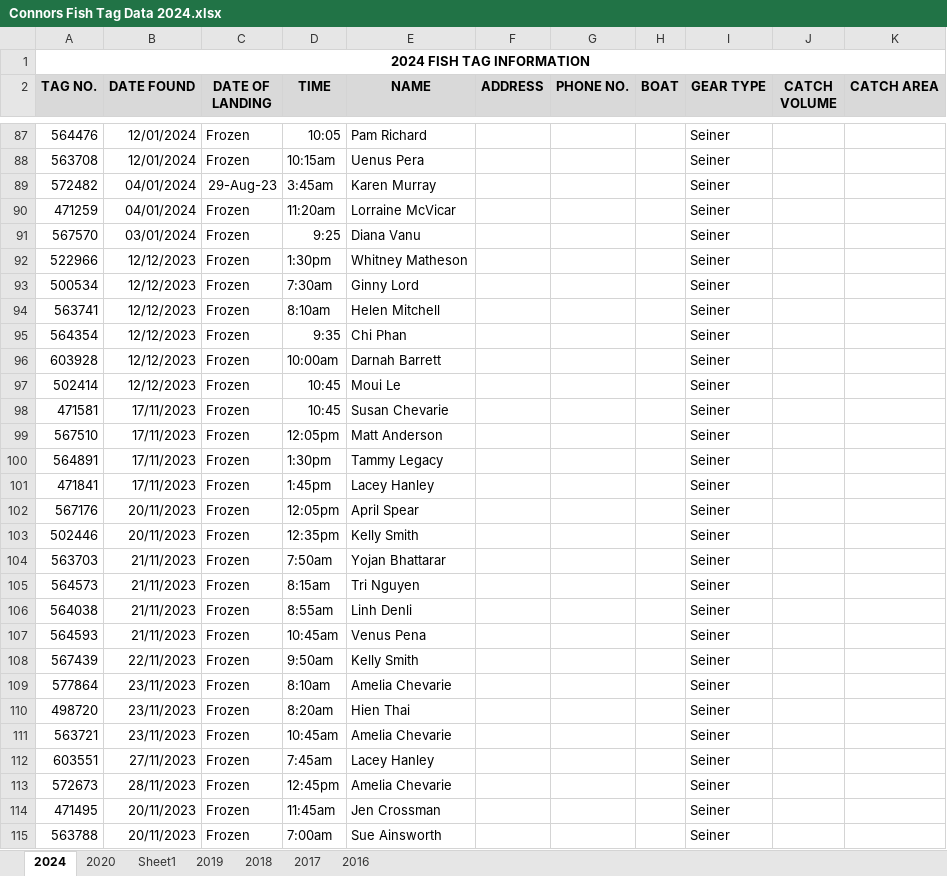
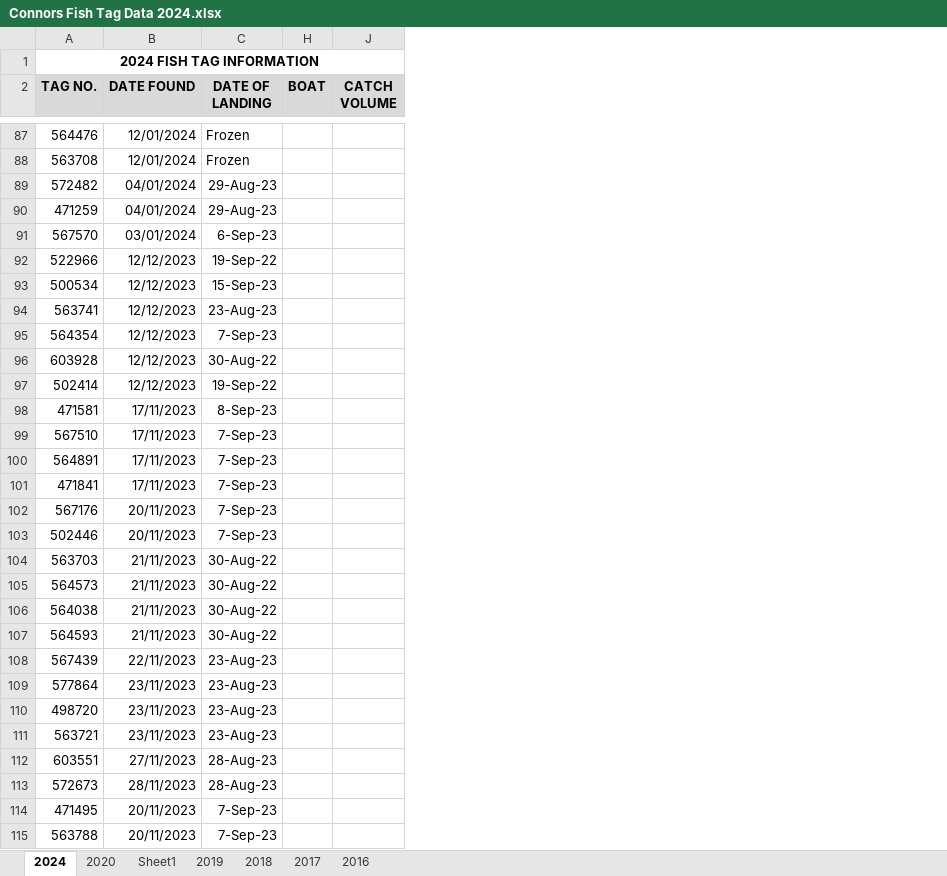
Before and after one commit to HerringScience/HerringScience.github.io, an Excel workbook: Tracey's Folder/Tag Returns/All Tag Returns/Connors Fish Tag Data 2024.xlsx, sheet 2024, drawn as a sheet; only a part is shown, gaps mark what is left out; values as stored, in another font and other column widths than the file's, no borders; the diff covers the shown part only; the diff names each change by its address in the sheet, - before the commit and + after, or states it on an @@ line.

Commit message:
2026-07-13
Tag returns

```diff
--- a/Tracey's Folder/Tag Returns/All Tag Returns/Connors Fish Tag Data 2024.xlsx (sheet 2024)
+++ b/Tracey's Folder/Tag Returns/All Tag Returns/Connors Fish Tag Data 2024.xlsx (sheet 2024)
@@ column D (TIME) hidden, rows 87-115: 10:05 | 10:15am | 3:45am | 11:20am | 9:25 | 1:30pm | 7:30am | 8:10am | 9:35 | 10:00am | 10:45 | 10:45 | 12:05pm | 1:30pm | 1:45pm | 12:05pm | 12:35pm | 7:50am | 8:15am | 8:55am | 10:45am | 9:50am | 8:10am | 8:20am | 10:45am | 7:45am | 12:45pm | 11:45am | 7:00am @@
@@ column E (NAME) hidden, rows 87-115: Pam Richard | Uenus Pera | Karen Murray | Lorraine McVicar | Diana Vanu | Whitney Matheson | Ginny Lord | Helen Mitchell | Chi Phan | Darnah Barrett | Moui Le | Susan Chevarie | Matt Anderson | Tammy Legacy | Lacey Hanley | April Spear | Kelly Smith | Yojan Bhattarar | Tri Nguyen | Linh Denli | Venus Pena | Kelly Smith | Amelia Chevarie | Hien Thai | Amelia Chevarie | Lacey Hanley | Amelia Chevarie | Jen Crossman | Sue Ainsworth @@
@@ column F (ADDRESS) hidden, empty @@
@@ column G (PHONE NO.) hidden, empty @@
@@ column I (GEAR TYPE) hidden, rows 87-115: all Seiner @@
@@ column K (CATCH AREA) hidden, empty @@
-C90 (DATE OF LANDING): Frozen
+C90 (DATE OF LANDING): 29-Aug-23
-C91 (DATE OF LANDING): Frozen
+C91 (DATE OF LANDING): 6-Sep-23
-C92 (DATE OF LANDING): Frozen
+C92 (DATE OF LANDING): 19-Sep-22
-C93 (DATE OF LANDING): Frozen
+C93 (DATE OF LANDING): 15-Sep-23
-C94 (DATE OF LANDING): Frozen
+C94 (DATE OF LANDING): 23-Aug-23
-C95 (DATE OF LANDING): Frozen
+C95 (DATE OF LANDING): 7-Sep-23
-C96 (DATE OF LANDING): Frozen
+C96 (DATE OF LANDING): 30-Aug-22
-C97 (DATE OF LANDING): Frozen
+C97 (DATE OF LANDING): 19-Sep-22
-C98 (DATE OF LANDING): Frozen
+C98 (DATE OF LANDING): 8-Sep-23
-C99:C103 (DATE OF LANDING): Frozen
+C99:C103 (DATE OF LANDING): 7-Sep-23
-C104:C107 (DATE OF LANDING): Frozen
+C104:C107 (DATE OF LANDING): 30-Aug-22
-C108:C111 (DATE OF LANDING): Frozen
+C108:C111 (DATE OF LANDING): 23-Aug-23
-C112:C113 (DATE OF LANDING): Frozen
+C112:C113 (DATE OF LANDING): 28-Aug-23
-C114:C115 (DATE OF LANDING): Frozen
+C114:C115 (DATE OF LANDING): 7-Sep-23
```
Also changed, not shown: 52 edited cells elsewhere in this sheet, Source Data/Tagging/Tag Returns/Tag Returns spreadsheets/Connors Fish Tag Data 2024.xlsx, 7 other files.
